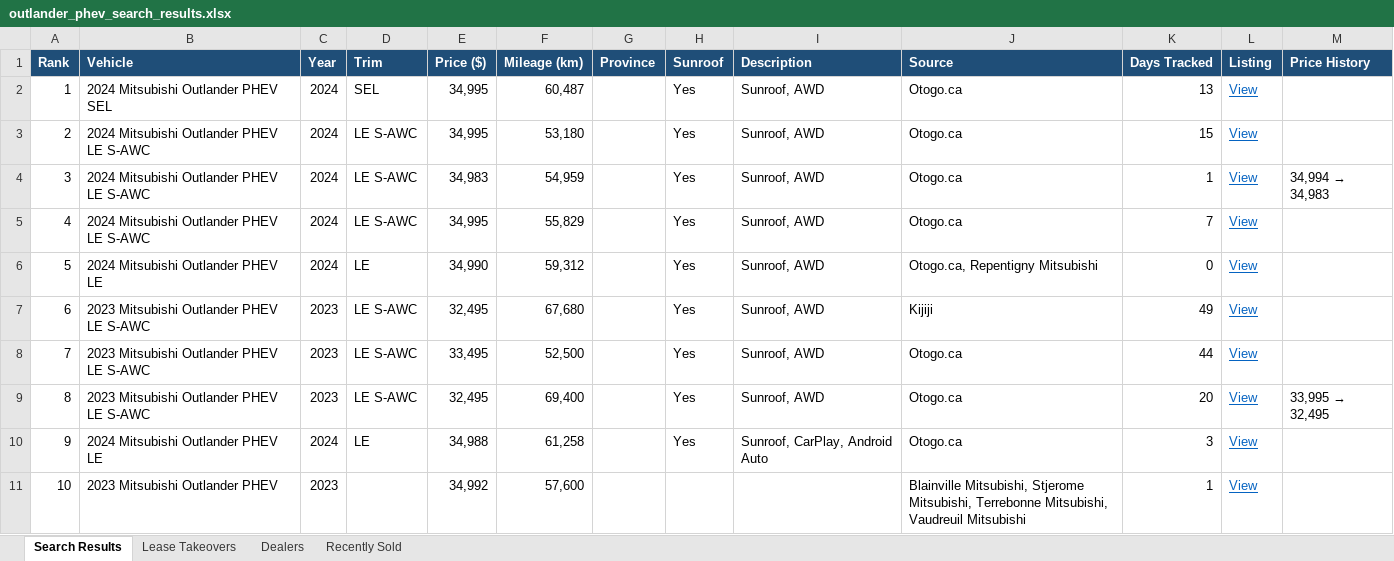
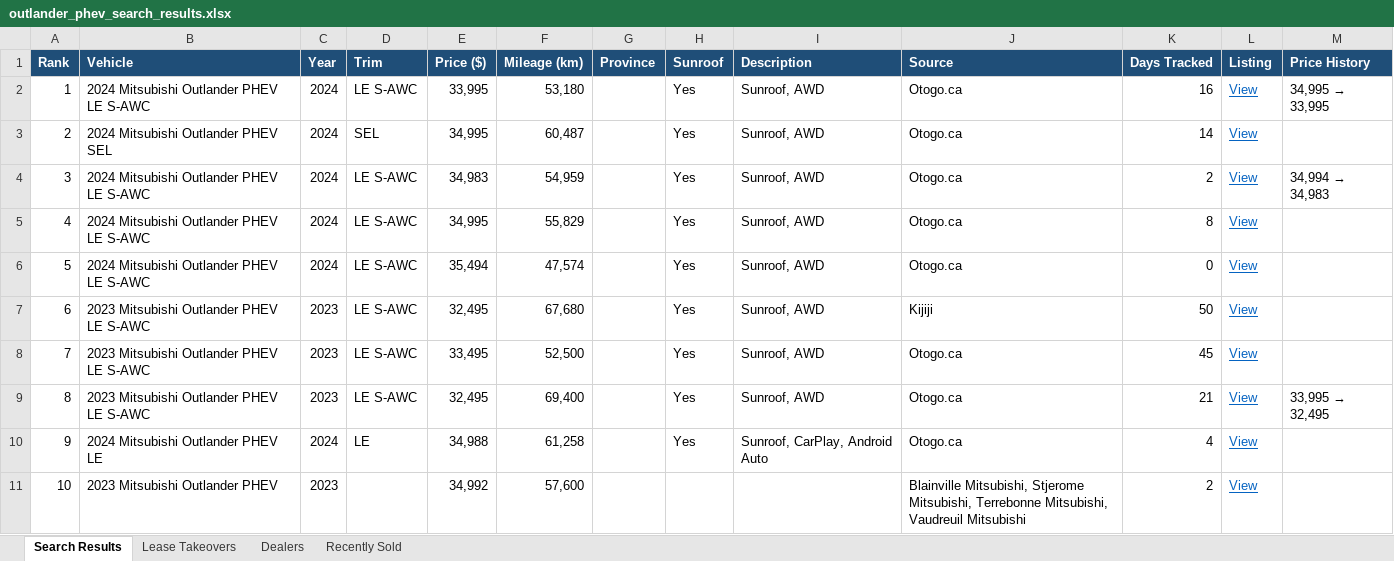
Before and after one commit to mdnaseershah/vehicle-search-automation, an Excel workbook: outlander_phev_search_results.xlsx, sheet Search Results, drawn as a sheet; values as stored, in another font and other column widths than the file's, no borders; the diff names each change by its address in the sheet, - before the commit and + after, or states it on an @@ line.

```diff
--- a/outlander_phev_search_results.xlsx (sheet Search Results)
+++ b/outlander_phev_search_results.xlsx (sheet Search Results)
-B2 (Vehicle): 2024 Mitsubishi Outlander PHEV SEL
+B2 (Vehicle): 2024 Mitsubishi Outlander PHEV LE S-AWC
-D2 (Trim): SEL
+D2 (Trim): LE S-AWC
-E2 (Price ($)): 34,995
+E2 (Price ($)): 33,995
-F2 (Mileage (km)): 60,487
+F2 (Mileage (km)): 53,180
-K2 (Days Tracked): 13
+K2 (Days Tracked): 16
@@ M2 (Price History): (empty) → 34,995 → 33,995 @@
-B3 (Vehicle): 2024 Mitsubishi Outlander PHEV LE S-AWC
+B3 (Vehicle): 2024 Mitsubishi Outlander PHEV SEL
-D3 (Trim): LE S-AWC
+D3 (Trim): SEL
-F3 (Mileage (km)): 53,180
+F3 (Mileage (km)): 60,487
-K3 (Days Tracked): 15
+K3 (Days Tracked): 14
-K4 (Days Tracked): 1
+K4 (Days Tracked): 2
-K5 (Days Tracked): 7
+K5 (Days Tracked): 8
-B6 (Vehicle): 2024 Mitsubishi Outlander PHEV LE
+B6 (Vehicle): 2024 Mitsubishi Outlander PHEV LE S-AWC
-D6 (Trim): LE
+D6 (Trim): LE S-AWC
-E6 (Price ($)): 34,990
+E6 (Price ($)): 35,494
-F6 (Mileage (km)): 59,312
+F6 (Mileage (km)): 47,574
-J6 (Source): Otogo.ca, Repentigny Mitsubishi
+J6 (Source): Otogo.ca
-K7 (Days Tracked): 49
+K7 (Days Tracked): 50
-K8 (Days Tracked): 44
+K8 (Days Tracked): 45
-K9 (Days Tracked): 20
+K9 (Days Tracked): 21
-K10 (Days Tracked): 3
+K10 (Days Tracked): 4
-K11 (Days Tracked): 1
+K11 (Days Tracked): 2
```
Also changed, not shown: sheet Recently Sold, 3 other files.
